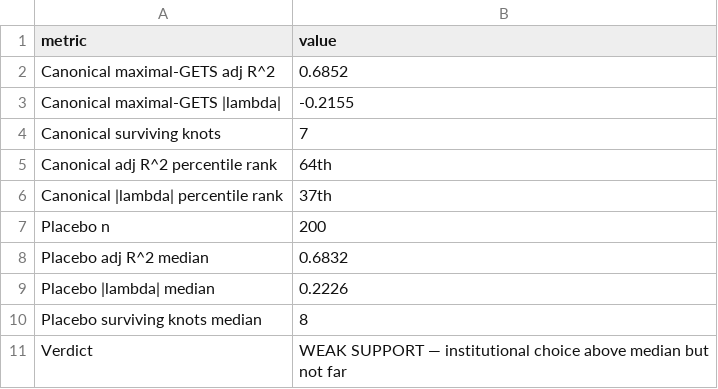
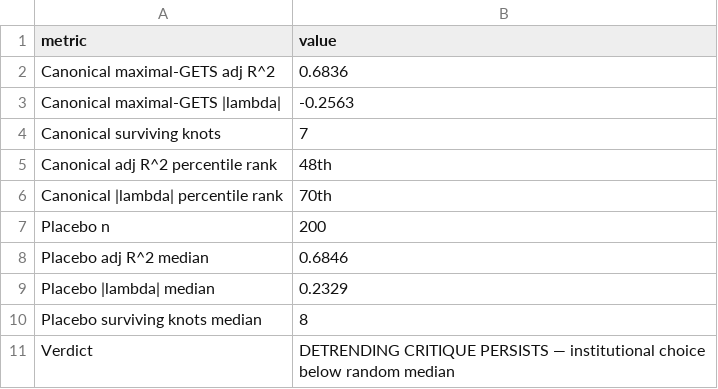
Before and after one commit to DavidAStephan/ConsModelling, a CSV file: Australia/outputs/australia_williams_knot_placebo_maximal_extended_summary.csv, drawn as a sheet.

```diff
--- a/Australia/outputs/australia_williams_knot_placebo_maximal_extended_summary.csv
+++ b/Australia/outputs/australia_williams_knot_placebo_maximal_extended_summary.csv
@@ -1,11 +1,11 @@
 metric,value
-Canonical maximal-GETS adj R^2,0.6852
-Canonical maximal-GETS |lambda|,-0.2155
+Canonical maximal-GETS adj R^2,0.6836
+Canonical maximal-GETS |lambda|,-0.2563
 Canonical surviving knots,7
-Canonical adj R^2 percentile rank,64th
-Canonical |lambda| percentile rank,37th
+Canonical adj R^2 percentile rank,48th
+Canonical |lambda| percentile rank,70th
 Placebo n,200
-Placebo adj R^2 median,0.6832
-Placebo |lambda| median,0.2226
+Placebo adj R^2 median,0.6846
+Placebo |lambda| median,0.2329
 Placebo surviving knots median,8
-Verdict,WEAK SUPPORT — institutional choice above median but not far
+Verdict,DETRENDING CRITIQUE PERSISTS — institutional choice below random median
```
Also changed, not shown: Australia/outputs/australia_pi_realtime_robustness.csv, Australia/outputs/australia_williams_knot_placebo_extended.csv, 23 other files.
